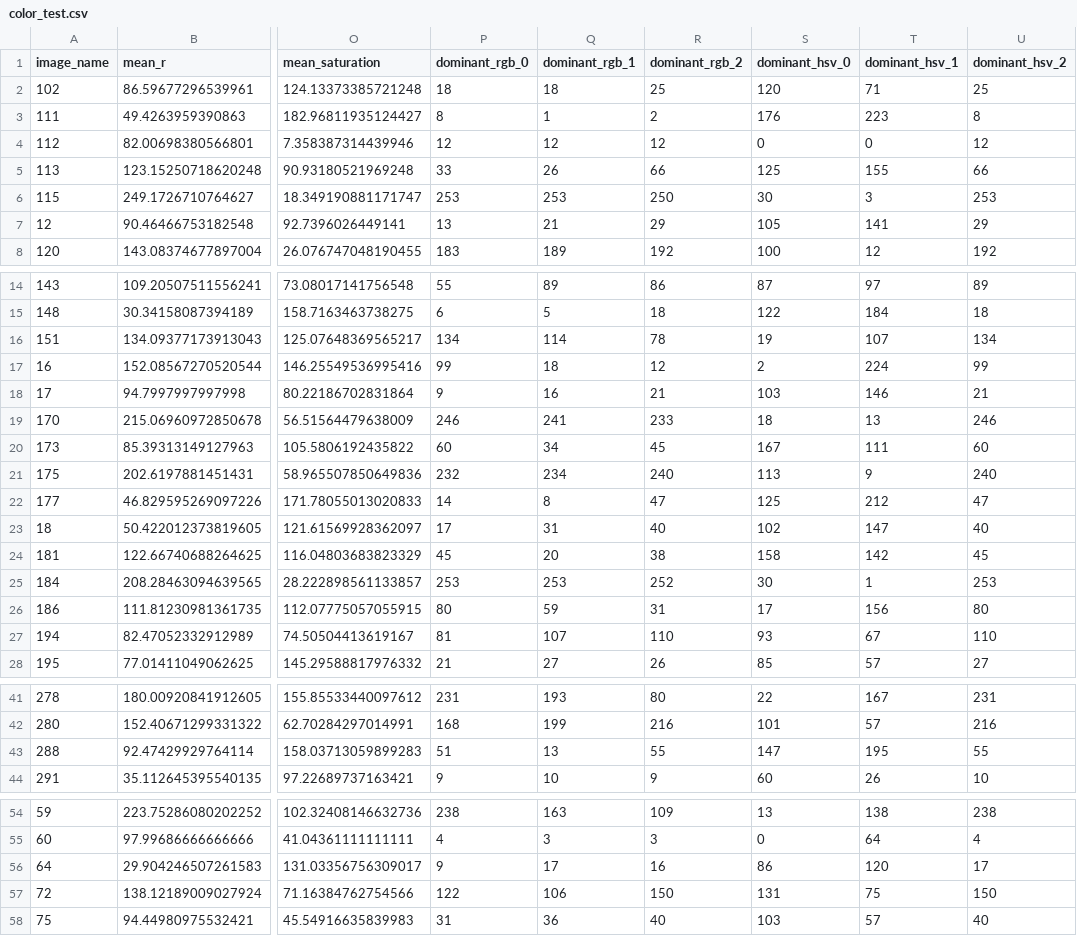
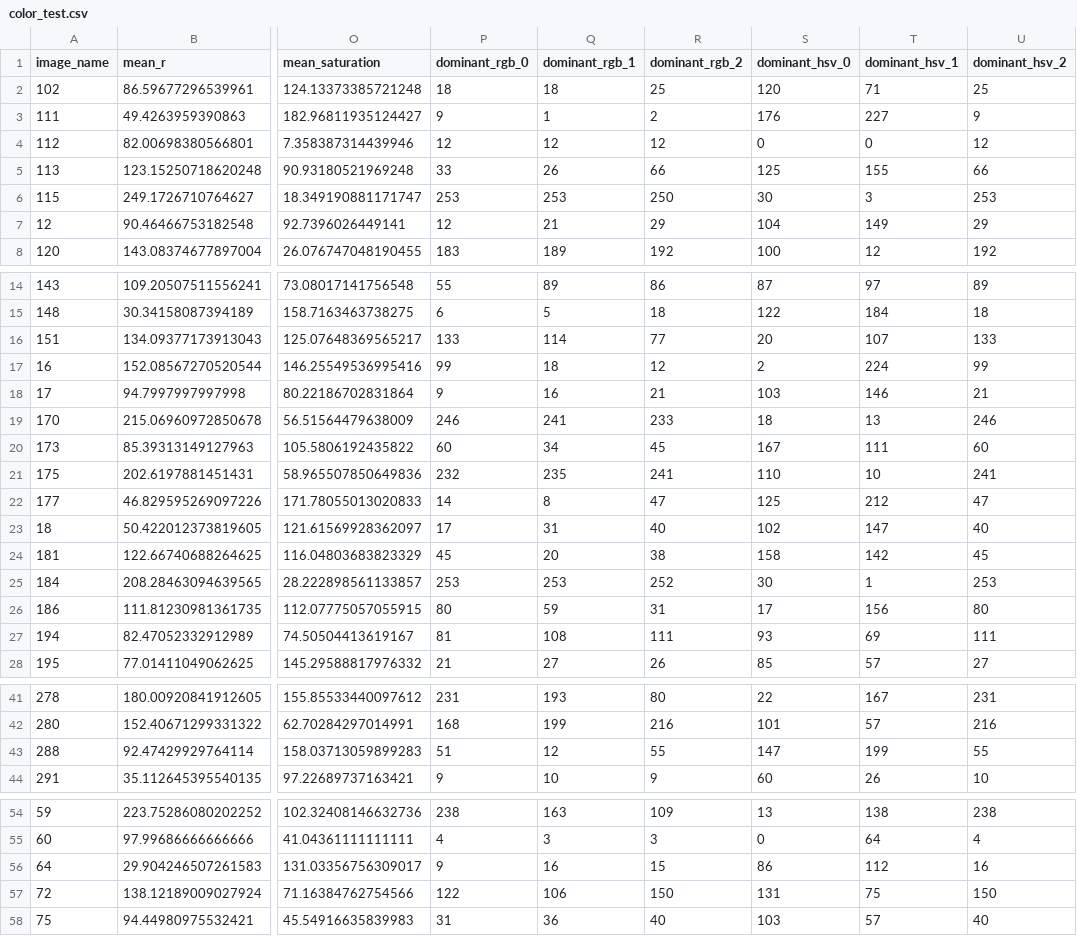
Before and after one commit to Edo-Bagus/comvis, a CSV file: featurebycolor/color_test.csv, drawn as a sheet; only a part is shown, gaps mark what is left out; the diff covers the shown part only; the diff names each change by its address in the sheet, - before the commit and + after, or states it on an @@ line.

```diff
--- a/featurebycolor/color_test.csv
+++ b/featurebycolor/color_test.csv
-P3 (dominant_rgb_0): 8
+P3 (dominant_rgb_0): 9
-T3 (dominant_hsv_1): 223
+T3 (dominant_hsv_1): 227
-U3 (dominant_hsv_2): 8
+U3 (dominant_hsv_2): 9
-P7 (dominant_rgb_0): 13
+P7 (dominant_rgb_0): 12
-S7 (dominant_hsv_0): 105
+S7 (dominant_hsv_0): 104
-T7 (dominant_hsv_1): 141
+T7 (dominant_hsv_1): 149
-P16 (dominant_rgb_0): 134
+P16 (dominant_rgb_0): 133
-R16 (dominant_rgb_2): 78
+R16 (dominant_rgb_2): 77
-S16 (dominant_hsv_0): 19
+S16 (dominant_hsv_0): 20
-U16 (dominant_hsv_2): 134
+U16 (dominant_hsv_2): 133
-Q21 (dominant_rgb_1): 234
+Q21 (dominant_rgb_1): 235
-R21 (dominant_rgb_2): 240
+R21 (dominant_rgb_2): 241
-S21 (dominant_hsv_0): 113
+S21 (dominant_hsv_0): 110
-T21 (dominant_hsv_1): 9
+T21 (dominant_hsv_1): 10
-U21 (dominant_hsv_2): 240
+U21 (dominant_hsv_2): 241
-Q27 (dominant_rgb_1): 107
+Q27 (dominant_rgb_1): 108
-R27 (dominant_rgb_2): 110
+R27 (dominant_rgb_2): 111
-T27 (dominant_hsv_1): 67
+T27 (dominant_hsv_1): 69
-U27 (dominant_hsv_2): 110
+U27 (dominant_hsv_2): 111
-Q43 (dominant_rgb_1): 13
+Q43 (dominant_rgb_1): 12
-T43 (dominant_hsv_1): 195
+T43 (dominant_hsv_1): 199
-Q56 (dominant_rgb_1): 17
+Q56 (dominant_rgb_1): 16
-R56 (dominant_rgb_2): 16
+R56 (dominant_rgb_2): 15
-T56 (dominant_hsv_1): 120
+T56 (dominant_hsv_1): 112
-U56 (dominant_hsv_2): 17
+U56 (dominant_hsv_2): 16
```
Also changed, not shown: 2 edited cells elsewhere in this file, featurebycolor/color_features.csv, featurebycolor/color_train.csv, 7 other files.
